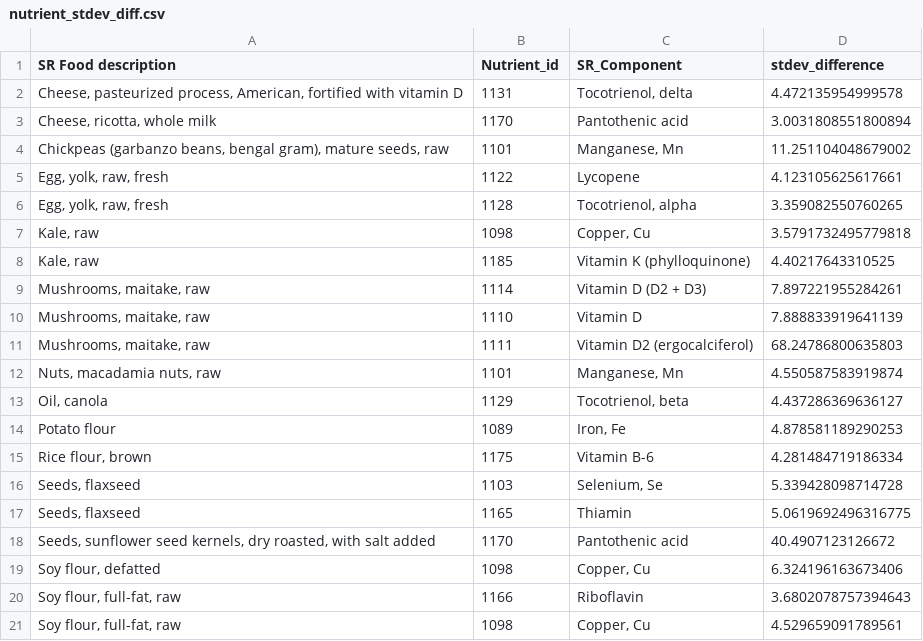
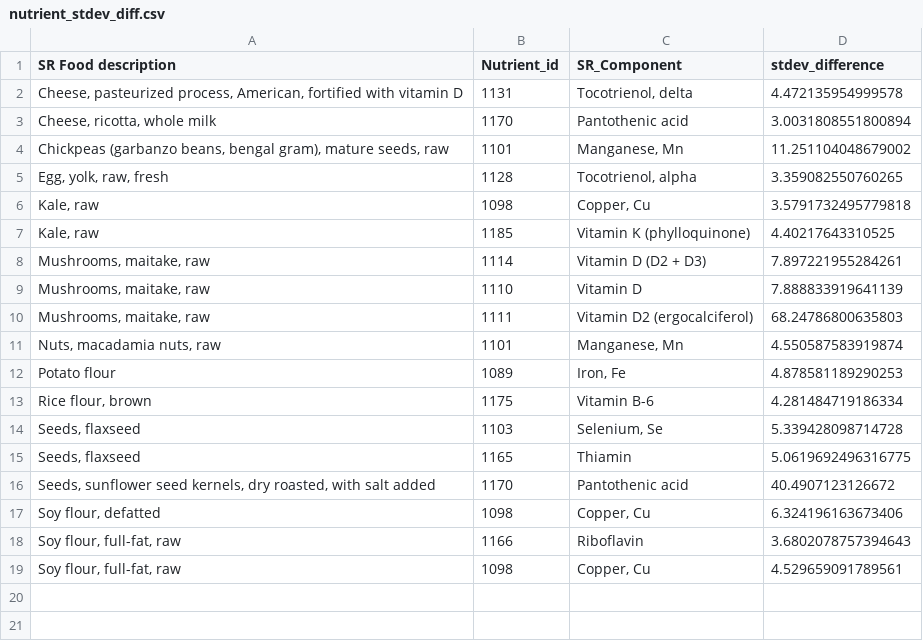
Before and after one commit to M261458/IC24, a CSV file: nutrient_stdev_diff.csv, drawn as a sheet.

```diff
--- a/nutrient_stdev_diff.csv
+++ b/nutrient_stdev_diff.csv
@@ -4,3 +4,2 @@ SR Food description,Nutrient_id,SR_Component,stdev_difference
 "Chickpeas (garbanzo beans, bengal gram), mature seeds, raw",1101,"Manganese, Mn",11.251104048679002
-"Egg, yolk, raw, fresh",1122,"Lycopene",4.123105625617661
 "Egg, yolk, raw, fresh",1128,"Tocotrienol, alpha",3.359082550760265
@@ -12,3 +11,2 @@ SR Food description,Nutrient_id,SR_Component,stdev_difference
 "Nuts, macadamia nuts, raw",1101,"Manganese, Mn",4.550587583919874
-"Oil, canola",1129,"Tocotrienol, beta",4.437286369636127
 "Potato flour",1089,"Iron, Fe",4.878581189290253
```
Also changed, not shown: 5 other files.
